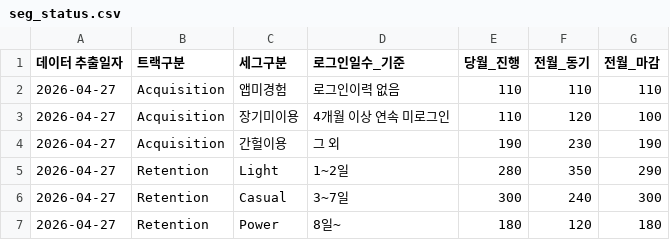
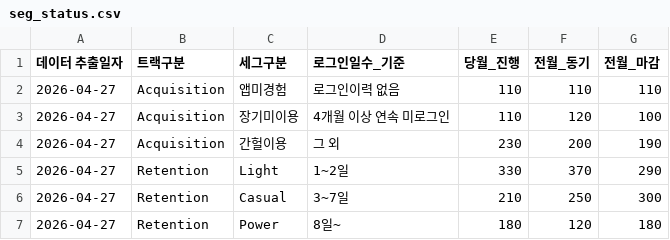
Before and after one commit to choongsholic/aqua, a CSV file: data_4주차/seg_status.csv, drawn as a sheet.

```diff
--- a/data_4주차/seg_status.csv
+++ b/data_4주차/seg_status.csv
@@ -3,5 +3,5 @@
 2026-04-27,Acquisition,장기미이용,4개월 이상 연속 미로그인,110,120,100
-2026-04-27,Acquisition,간헐이용,그 외,190,230,190
-2026-04-27,Retention,Light,1~2일,280,350,290
-2026-04-27,Retention,Casual,3~7일,300,240,300
+2026-04-27,Acquisition,간헐이용,그 외,230,200,190
+2026-04-27,Retention,Light,1~2일,330,370,290
+2026-04-27,Retention,Casual,3~7일,210,250,300
 2026-04-27,Retention,Power,8일~,180,120,180
```
Also changed, not shown: data_4주차/seg_visit.csv, 3 other files.
